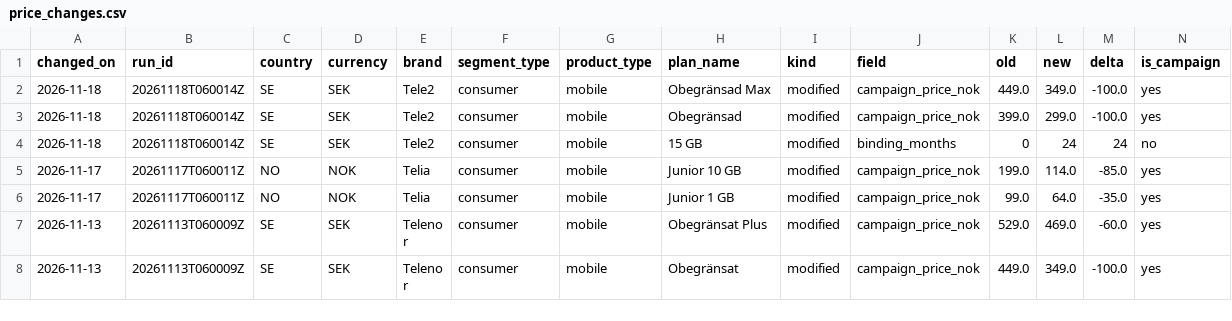
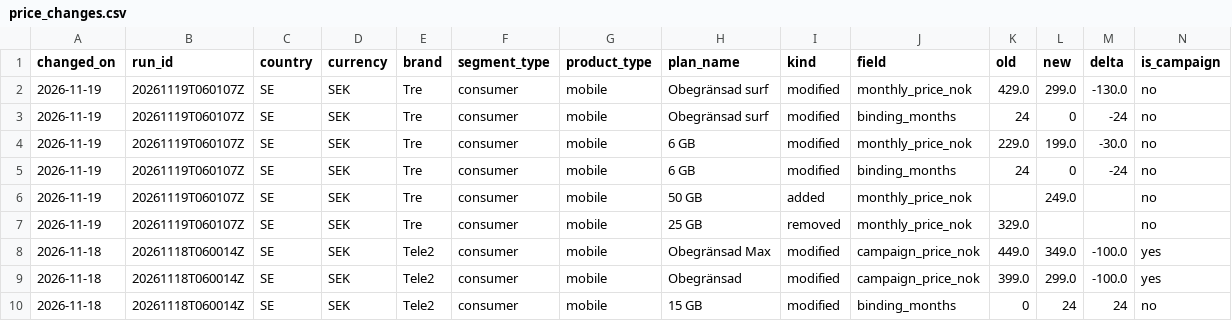
Before and after one commit to markusheiberg/telco-price-data, a CSV file: price_changes.csv, drawn as a sheet; only a part is shown; the shorter side is filled out with more unchanged rows.

```diff
--- a/price_changes.csv
+++ b/price_changes.csv
@@ -1,2 +1,8 @@
 changed_on,run_id,country,currency,brand,segment_type,product_type,plan_name,kind,field,old,new,delta,is_campaign
+2026-11-19,20261119T060107Z,SE,SEK,Tre,consumer,mobile,Obegränsad surf,modified,monthly_price_nok,429.0,299.0,-130.0,no
+2026-11-19,20261119T060107Z,SE,SEK,Tre,consumer,mobile,Obegränsad surf,modified,binding_months,24,0,-24,no
+2026-11-19,20261119T060107Z,SE,SEK,Tre,consumer,mobile,6 GB,modified,monthly_price_nok,229.0,199.0,-30.0,no
+2026-11-19,20261119T060107Z,SE,SEK,Tre,consumer,mobile,6 GB,modified,binding_months,24,0,-24,no
+2026-11-19,20261119T060107Z,SE,SEK,Tre,consumer,mobile,50 GB,added,monthly_price_nok,,249.0,,no
+2026-11-19,20261119T060107Z,SE,SEK,Tre,consumer,mobile,25 GB,removed,monthly_price_nok,329.0,,,no
 2026-11-18,20261118T060014Z,SE,SEK,Tele2,consumer,mobile,Obegränsad Max,modified,campaign_price_nok,449.0,349.0,-100.0,yes
```
Also changed, not shown: latest_prices.csv, 1 other file.
